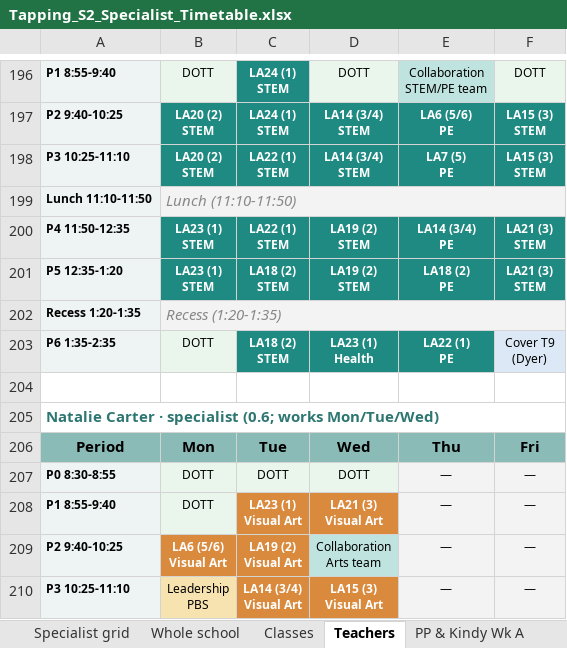
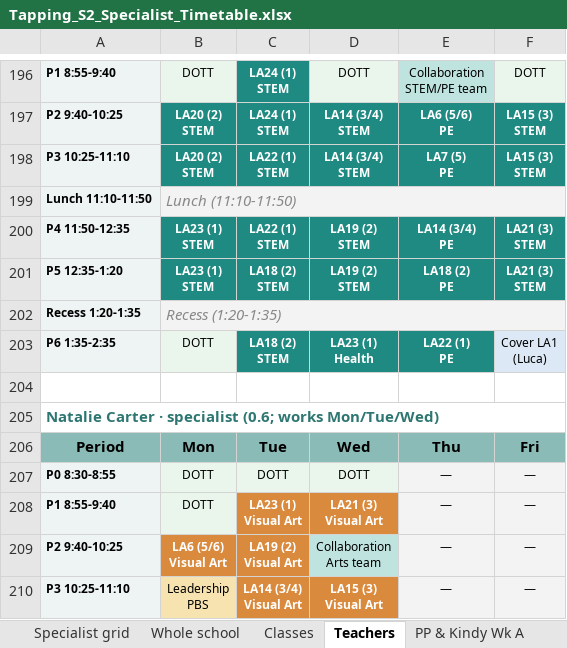
Before and after one commit to btrpchev/tapping-s2-timetable, an Excel workbook: Tapping_S2_Specialist_Timetable.xlsx, sheet Teachers, drawn as a sheet; only a part is shown, gaps mark what is left out; values as stored, in another font and other column widths than the file's, no borders; ↵ is a line break in a cell; the diff names each change by its address in the sheet, - before the commit and + after, or states it on an @@ line.

```diff
--- a/Tapping_S2_Specialist_Timetable.xlsx (sheet Teachers)
+++ b/Tapping_S2_Specialist_Timetable.xlsx (sheet Teachers)
-F203: Cover T9 ↵ (Dyer)
+F203: Cover LA1 ↵ (Luca)
```
Also changed, not shown: sheet PP & Kindy Wk A, sheet PP & Kindy Wk B, sheet Verification, 5 other files.
